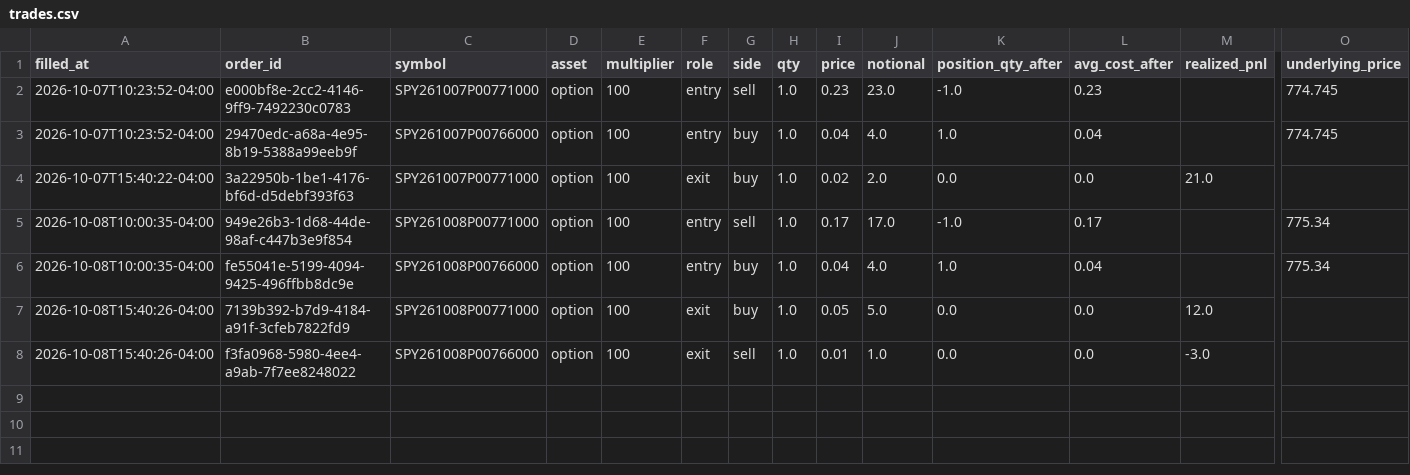
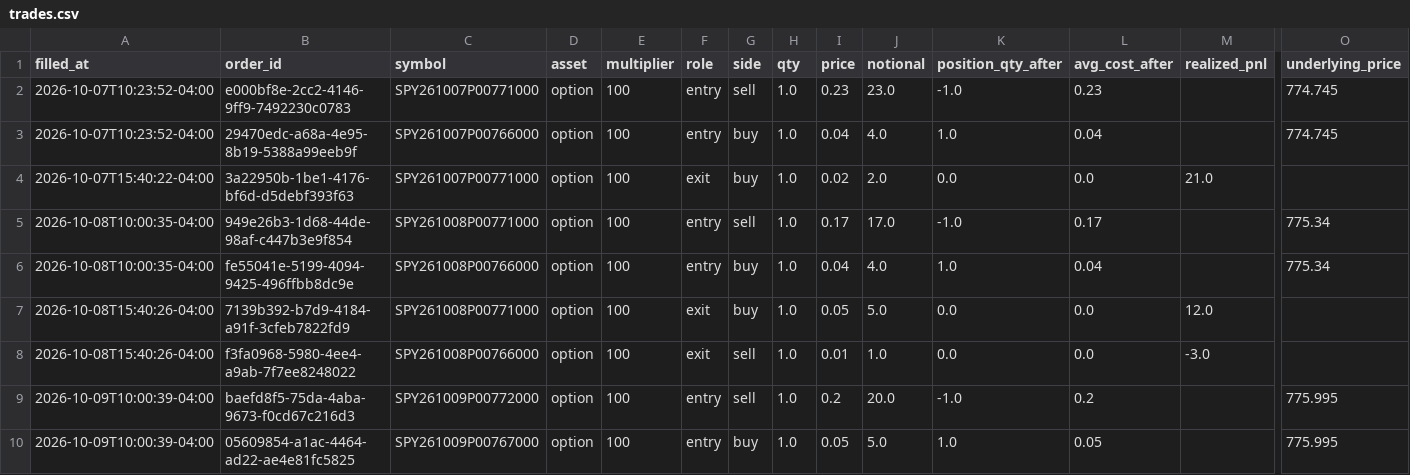
Before and after one commit to pabwear/spy-paper-desk, a CSV file: trades.csv, drawn as a sheet; only a part is shown, gaps mark what is left out; rows hold the shown columns only; the diff names each change by its address in the sheet, - before the commit and + after, or states it on an @@ line.

```diff
--- a/trades.csv
+++ b/trades.csv
+row 9: 2026-10-09T10:00:39-04:00 | baefd8f5-75da-4aba-9673-f0cd67c216d3 | SPY261009P00772000 | option | 100 | entry | sell | 1.0 | 0.2 | 20.0 | -1.0 | 0.2 |  | 775.995
+row 10: 2026-10-09T10:00:39-04:00 | 05609854-a1ac-4464-ad22-ae4e81fc5825 | SPY261009P00767000 | option | 100 | entry | buy | 1.0 | 0.05 | 5.0 | 1.0 | 0.05 |  | 775.995
```
Also changed, not shown: 9 other files.
